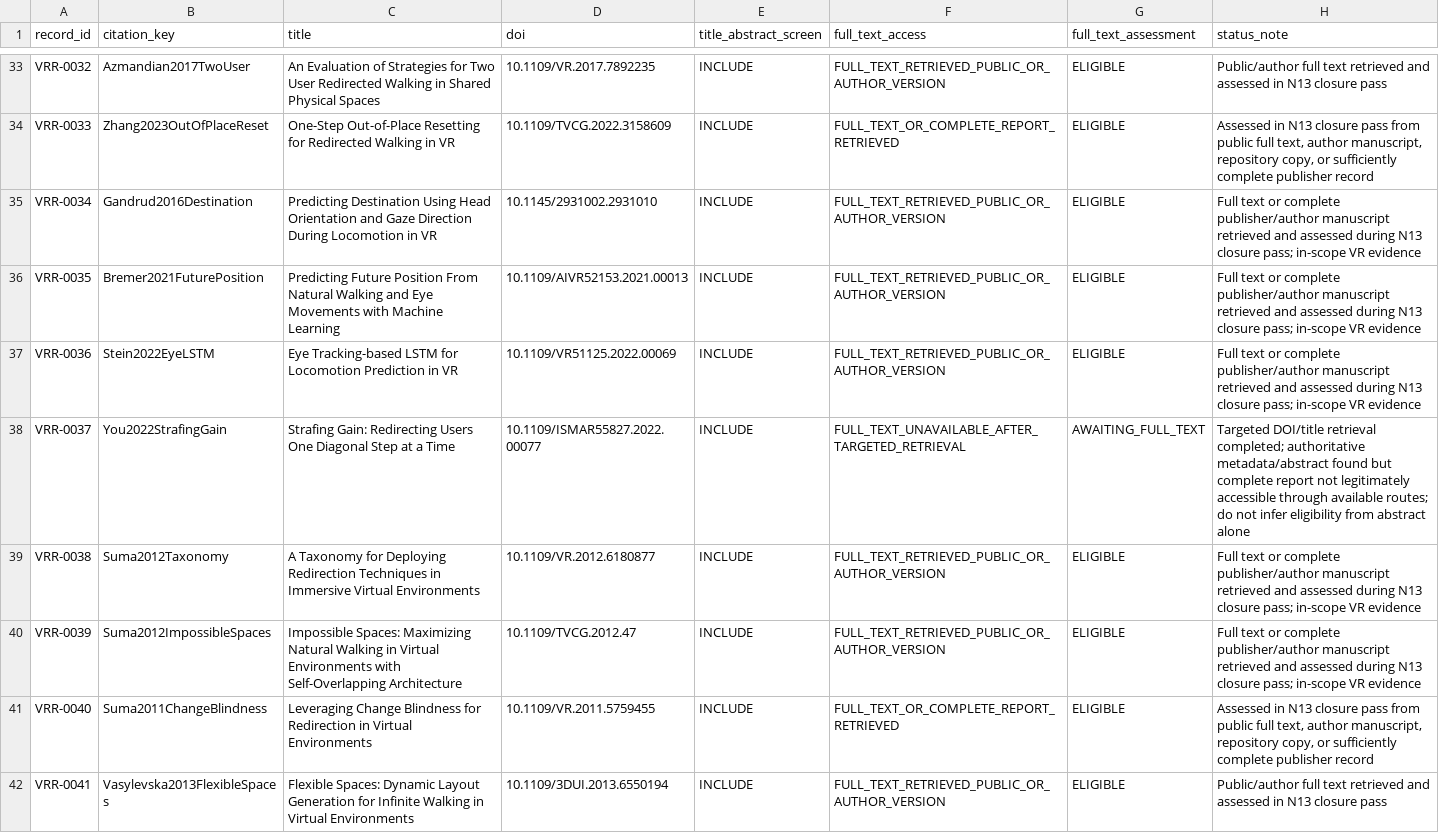
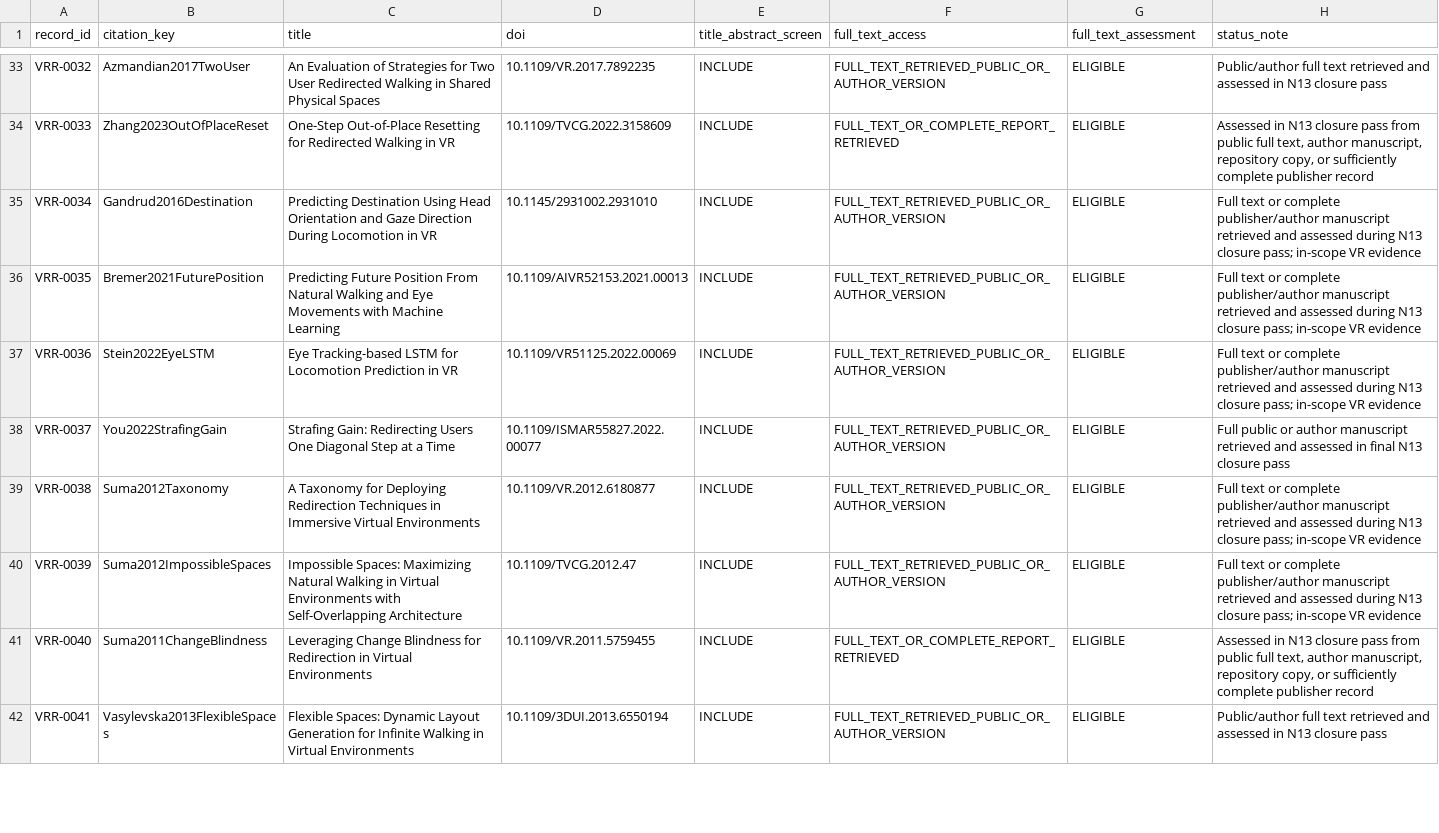
Before and after one commit to Arithmetic-Power-Geometry/Virtual-Reality-Research-Review, a CSV file: paper_writing_register/paper_assets/tables/Table_full_text_assessment.csv, drawn as a sheet; only a part is shown, gaps mark what is left out; the diff covers the shown part only.

Commit message:
N13 final: resolve four reports and correct Bending the Curve DOI

```diff
--- a/paper_writing_register/paper_assets/tables/Table_full_text_assessment.csv
+++ b/paper_writing_register/paper_assets/tables/Table_full_text_assessment.csv
@@ -37,3 +37,3 @@ record_id,citation_key,title,doi,title_abstract_screen,full_text_access,full_tex
 "VRR-0036","Stein2022EyeLSTM","Eye Tracking-based LSTM for Locomotion Prediction in VR","10.1109/VR51125.2022.00069","INCLUDE","FULL_TEXT_RETRIEVED_PUBLIC_OR_AUTHOR_VERSION","ELIGIBLE","Full text or complete publisher/author manuscript retrieved and assessed during N13 closure pass; in-scope VR evidence"
-"VRR-0037","You2022StrafingGain","Strafing Gain: Redirecting Users One Diagonal Step at a Time","10.1109/ISMAR55827.2022.00077","INCLUDE","FULL_TEXT_UNAVAILABLE_AFTER_TARGETED_RETRIEVAL","AWAITING_FULL_TEXT","Targeted DOI/title retrieval completed; authoritative metadata/abstract found but complete report not legitimately accessible through available routes; do not infer eligibility from abstract alone"
+"VRR-0037","You2022StrafingGain","Strafing Gain: Redirecting Users One Diagonal Step at a Time","10.1109/ISMAR55827.2022.00077","INCLUDE","FULL_TEXT_RETRIEVED_PUBLIC_OR_AUTHOR_VERSION","ELIGIBLE","Full public or author manuscript retrieved and assessed in final N13 closure pass"
 "VRR-0038","Suma2012Taxonomy","A Taxonomy for Deploying Redirection Techniques in Immersive Virtual Environments","10.1109/VR.2012.6180877","INCLUDE","FULL_TEXT_RETRIEVED_PUBLIC_OR_AUTHOR_VERSION","ELIGIBLE","Full text or complete publisher/author manuscript retrieved and assessed during N13 closure pass; in-scope VR evidence"
```
Also changed, not shown: 10 edited cells elsewhere in this file.
